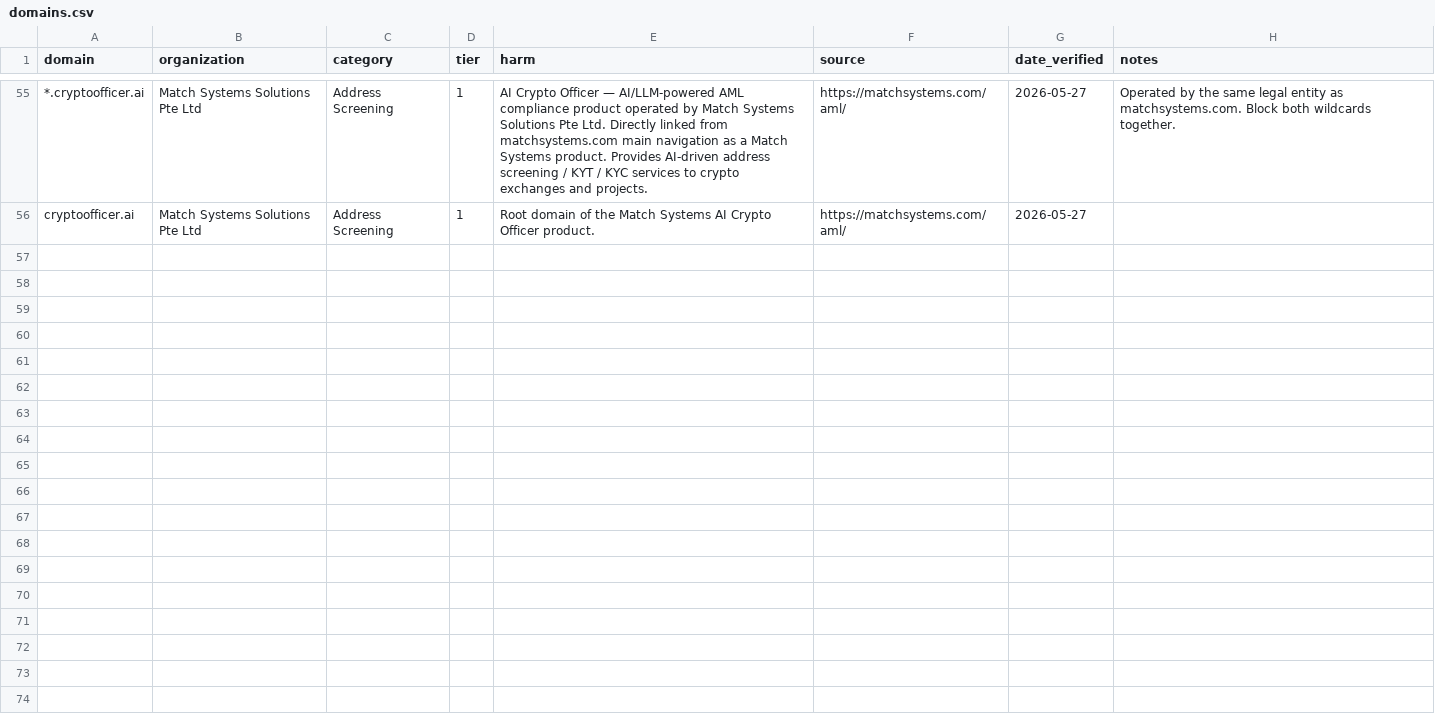
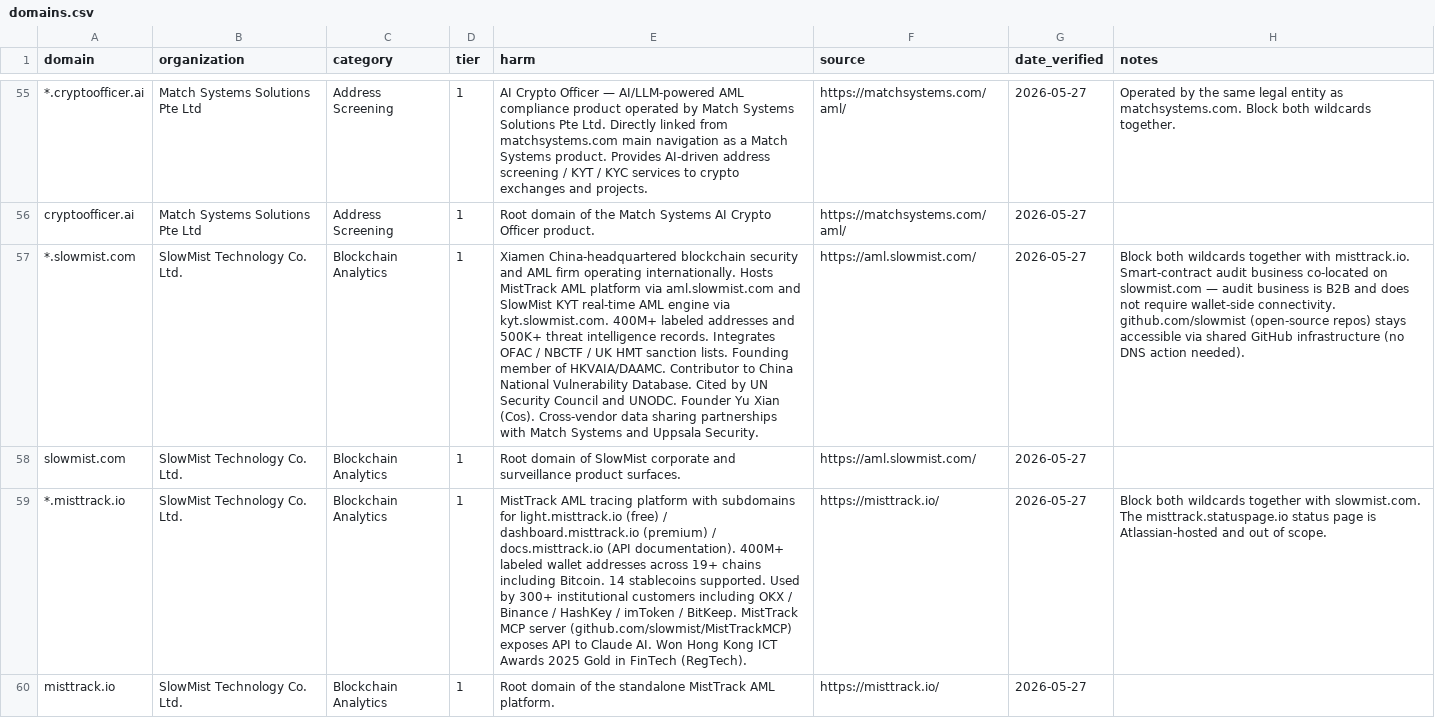
Before and after one commit to cypherpilgrim/satoshishield, a CSV file: domains.csv, drawn as a sheet; only a part is shown, gaps mark what is left out; the diff names each change by its address in the sheet, - before the commit and + after, or states it on an @@ line.

Commit message:
Add SlowMist Tier 1: Chinese surveillance vendor (slowmist.com + misttrack.io); github.com/slowmist preserved

```diff
--- a/domains.csv
+++ b/domains.csv
+row 57: *.slowmist.com | SlowMist Technology Co. Ltd. | Blockchain Analytics | 1 | Xiamen China-headquartered blockchain security and AML firm operating internationally. Hosts MistTrack AML platform via aml.slowmist.com and SlowMist KYT real-time AML engine via kyt.slowmist.com. 400M+ labeled addresses and 500K+ threat intelligence records. Integrates OFAC / NBCTF / UK HMT sanction lists. Founding member of HKVAIA/DAAMC. Contributor to China National Vulnerability Database. Cited by UN Security Council and UNODC. Founder Yu Xian (Cos). Cross-vendor data sharing partnerships with Match Systems and Uppsala Security. | https://aml.slowmist.com/ | 2026-05-27 | Block both wildcards together with misttrack.io. Smart-contract audit business co-located on slowmist.com — audit business is B2B and does not require wallet-side connectivity. github.com/slowmist (open-source repos) stays accessible via shared GitHub infrastructure (no DNS action needed).
+row 58: slowmist.com | SlowMist Technology Co. Ltd. | Blockchain Analytics | 1 | Root domain of SlowMist corporate and surveillance product surfaces. | https://aml.slowmist.com/ | 2026-05-27
+row 59: *.misttrack.io | SlowMist Technology Co. Ltd. | Blockchain Analytics | 1 | MistTrack AML tracing platform with subdomains for light.misttrack.io (free) / dashboard.misttrack.io (premium) / docs.misttrack.io (API documentation). 400M+ labeled wallet addresses across 19+ chains including Bitcoin. 14 stablecoins supported. Used by 300+ institutional customers including OKX / Binance / HashKey / imToken / BitKeep. MistTrack MCP server (github.com/slowmist/MistTrackMCP) exposes API to Claude AI. Won Hong Kong ICT Awards 2025 Gold in FinTech (RegTech). | https://misttrack.io/ | 2026-05-27 | Block both wildcards together with slowmist.com. The misttrack.statuspage.io status page is Atlassian-hosted and out of scope.
+row 60: misttrack.io | SlowMist Technology Co. Ltd. | Blockchain Analytics | 1 | Root domain of the standalone MistTrack AML platform. | https://misttrack.io/ | 2026-05-27
```
Also changed, not shown: 1 other file.
